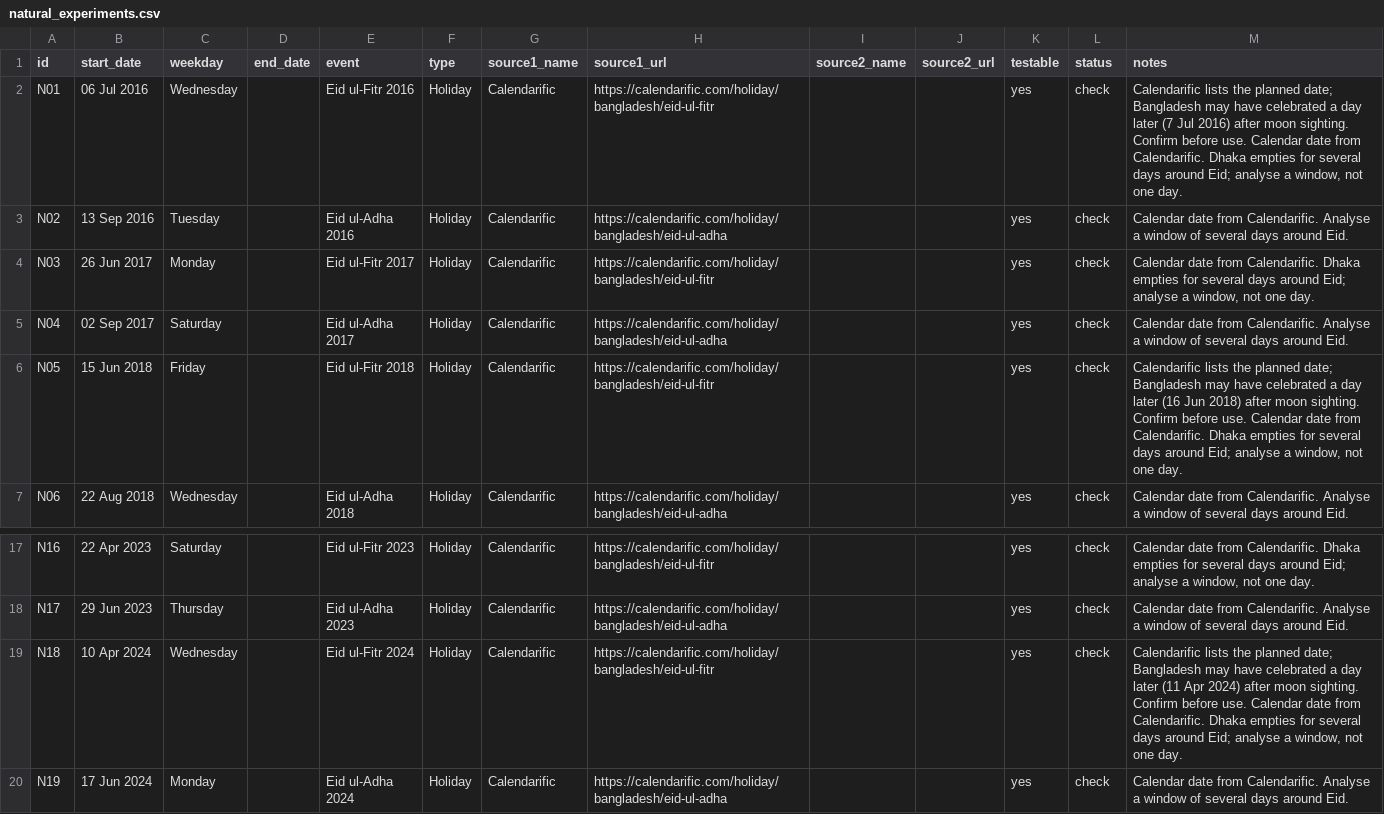
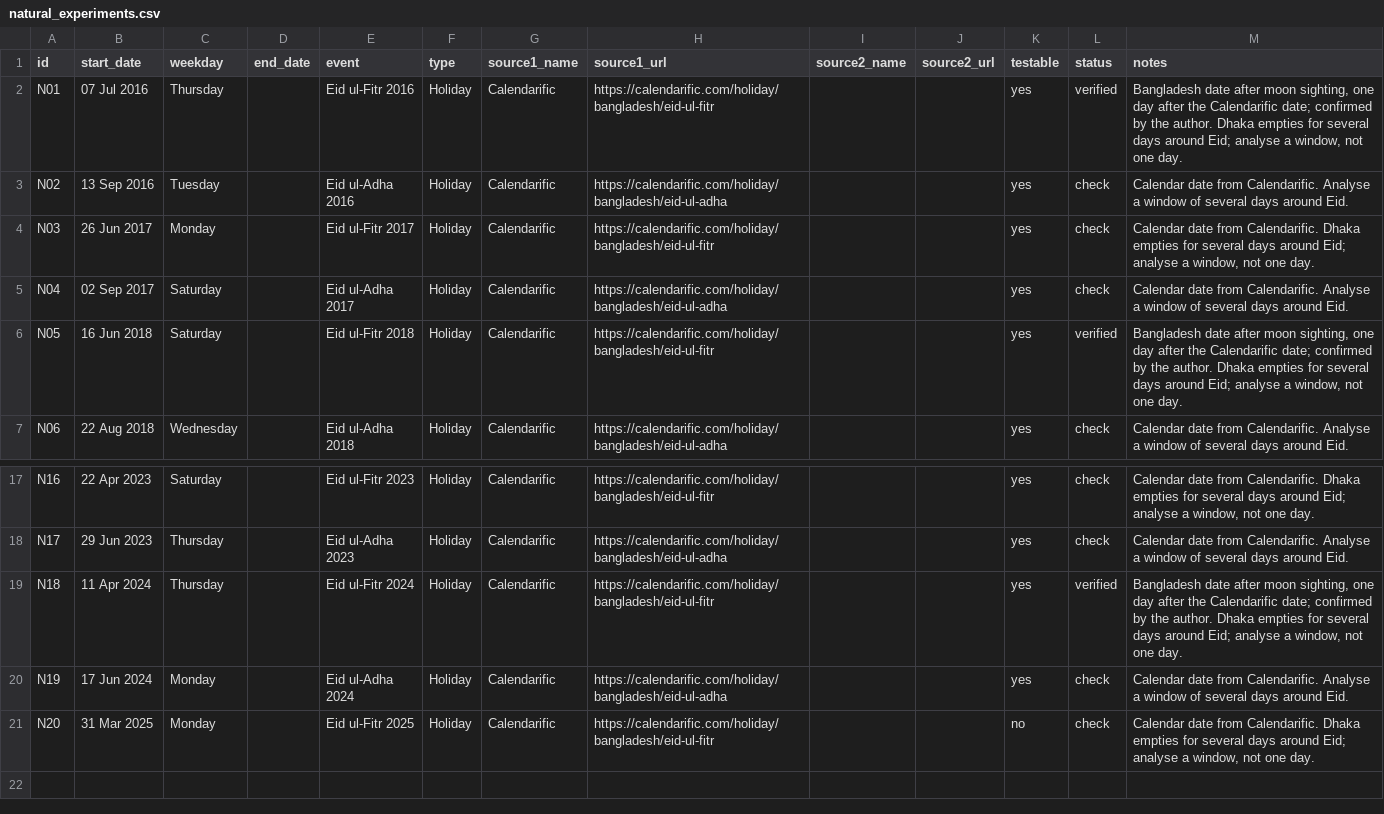
Before and after one commit to prantiqueroy/dhaka-air-enforcement, a CSV file: data/natural_experiments.csv, drawn as a sheet; only a part is shown, gaps mark what is left out; the shorter side is filled out with more unchanged rows.

Commit message:
Fix Eid ul-Fitr dates for 2016, 2018 and 2024 (Bangladesh moon-sighting dates)

```diff
--- a/data/natural_experiments.csv
+++ b/data/natural_experiments.csv
@@ -1,3 +1,3 @@
 id,start_date,weekday,end_date,event,type,source1_name,source1_url,source2_name,source2_url,testable,status,notes
-N01,06 Jul 2016,Wednesday,,Eid ul-Fitr 2016,Holiday,Calendarific,https://calendarific.com/holiday/bangladesh/eid-ul-fitr,,,yes,check,"Calendarific lists the planned date; Bangladesh may have celebrated a day later (7 Jul 2016) after moon sighting. Confirm before use. Calendar date from Calendarific. Dhaka empties for several days around Eid; analyse a window, not one day."
+N01,07 Jul 2016,Thursday,,Eid ul-Fitr 2016,Holiday,Calendarific,https://calendarific.com/holiday/bangladesh/eid-ul-fitr,,,yes,verified,"Bangladesh date after moon sighting, one day after the Calendarific date; confirmed by the author. Dhaka empties for several days around Eid; analyse a window, not one day."
 N02,13 Sep 2016,Tuesday,,Eid ul-Adha 2016,Holiday,Calendarific,https://calendarific.com/holiday/bangladesh/eid-ul-adha,,,yes,check,Calendar date from Calendarific. Analyse a window of several days around Eid.
@@ -5,3 +5,3 @@ N03,26 Jun 2017,Monday,,Eid ul-Fitr 2017,Holiday,Calendarific,https://calendarif
 N04,02 Sep 2017,Saturday,,Eid ul-Adha 2017,Holiday,Calendarific,https://calendarific.com/holiday/bangladesh/eid-ul-adha,,,yes,check,Calendar date from Calendarific. Analyse a window of several days around Eid.
-N05,15 Jun 2018,Friday,,Eid ul-Fitr 2018,Holiday,Calendarific,https://calendarific.com/holiday/bangladesh/eid-ul-fitr,,,yes,check,"Calendarific lists the planned date; Bangladesh may have celebrated a day later (16 Jun 2018) after moon sighting. Confirm before use. Calendar date from Calendarific. Dhaka empties for several days around Eid; analyse a window, not one day."
+N05,16 Jun 2018,Saturday,,Eid ul-Fitr 2018,Holiday,Calendarific,https://calendarific.com/holiday/bangladesh/eid-ul-fitr,,,yes,verified,"Bangladesh date after moon sighting, one day after the Calendarific date; confirmed by the author. Dhaka empties for several days around Eid; analyse a window, not one day."
 N06,22 Aug 2018,Wednesday,,Eid ul-Adha 2018,Holiday,Calendarific,https://calendarific.com/holiday/bangladesh/eid-ul-adha,,,yes,check,Calendar date from Calendarific. Analyse a window of several days around Eid.
@@ -18,3 +18,3 @@ N16,22 Apr 2023,Saturday,,Eid ul-Fitr 2023,Holiday,Calendarific,https://calendar
 N17,29 Jun 2023,Thursday,,Eid ul-Adha 2023,Holiday,Calendarific,https://calendarific.com/holiday/bangladesh/eid-ul-adha,,,yes,check,Calendar date from Calendarific. Analyse a window of several days around Eid.
-N18,10 Apr 2024,Wednesday,,Eid ul-Fitr 2024,Holiday,Calendarific,https://calendarific.com/holiday/bangladesh/eid-ul-fitr,,,yes,check,"Calendarific lists the planned date; Bangladesh may have celebrated a day later (11 Apr 2024) after moon sighting. Confirm before use. Calendar date from Calendarific. Dhaka empties for several days around Eid; analyse a window, not one day."
+N18,11 Apr 2024,Thursday,,Eid ul-Fitr 2024,Holiday,Calendarific,https://calendarific.com/holiday/bangladesh/eid-ul-fitr,,,yes,verified,"Bangladesh date after moon sighting, one day after the Calendarific date; confirmed by the author. Dhaka empties for several days around Eid; analyse a window, not one day."
 N19,17 Jun 2024,Monday,,Eid ul-Adha 2024,Holiday,Calendarific,https://calendarific.com/holiday/bangladesh/eid-ul-adha,,,yes,check,Calendar date from Calendarific. Analyse a window of several days around Eid.
```
